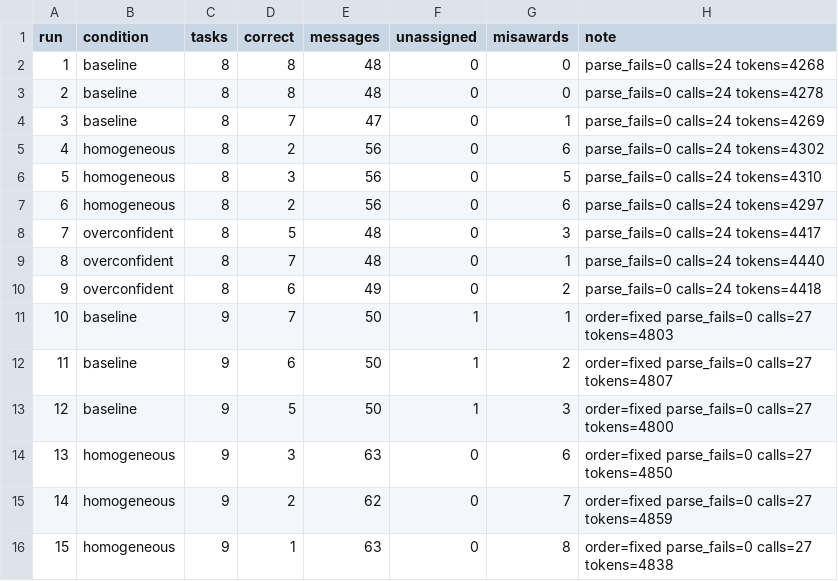
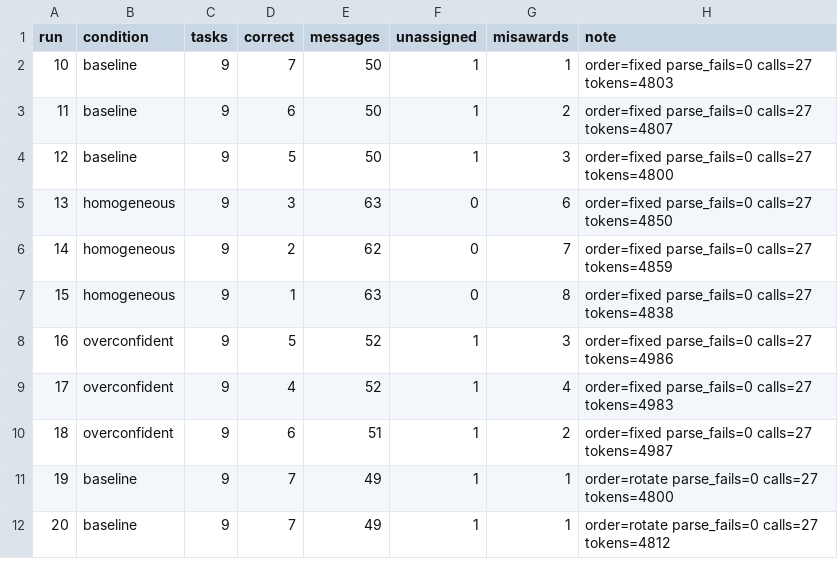
Before and after one commit to Q00/ai-agent-engineering-101, a CSV file: submissions/26510118/week-03/results.csv, drawn as a sheet; only a part is shown; the shorter side is filled out with more unchanged rows; the diff names each change by its address in the sheet, - before the commit and + after, or states it on an @@ line.

```diff
--- a/submissions/26510118/week-03/results.csv
+++ b/submissions/26510118/week-03/results.csv
-row 2: 1 | baseline | 8 | 8 | 48 | 0 | 0 | parse_fails=0 calls=24 tokens=4268
-row 3: 2 | baseline | 8 | 8 | 48 | 0 | 0 | parse_fails=0 calls=24 tokens=4278
-row 4: 3 | baseline | 8 | 7 | 47 | 0 | 1 | parse_fails=0 calls=24 tokens=4269
-row 5: 4 | homogeneous | 8 | 2 | 56 | 0 | 6 | parse_fails=0 calls=24 tokens=4302
-row 6: 5 | homogeneous | 8 | 3 | 56 | 0 | 5 | parse_fails=0 calls=24 tokens=4310
-row 7: 6 | homogeneous | 8 | 2 | 56 | 0 | 6 | parse_fails=0 calls=24 tokens=4297
-row 8: 7 | overconfident | 8 | 5 | 48 | 0 | 3 | parse_fails=0 calls=24 tokens=4417
-row 9: 8 | overconfident | 8 | 7 | 48 | 0 | 1 | parse_fails=0 calls=24 tokens=4440
-row 10: 9 | overconfident | 8 | 6 | 49 | 0 | 2 | parse_fails=0 calls=24 tokens=4418
```
Also changed, not shown: 9 other files.
